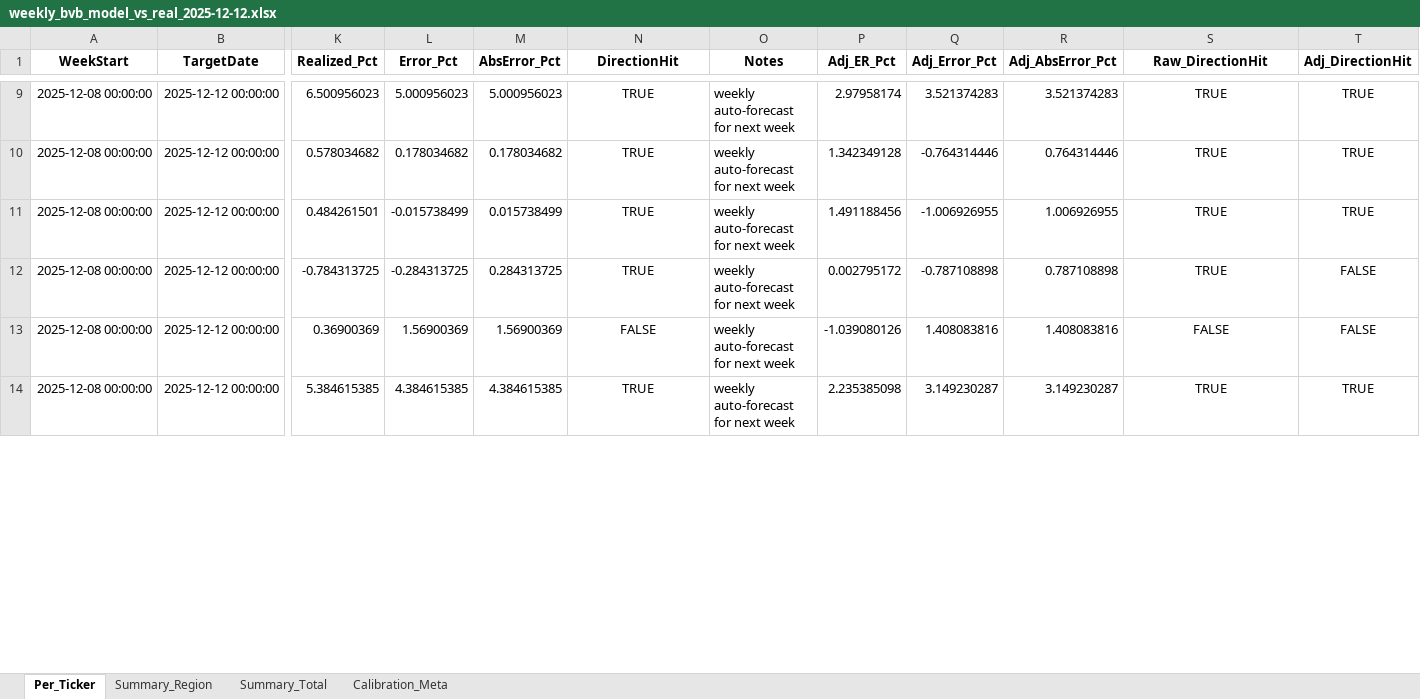
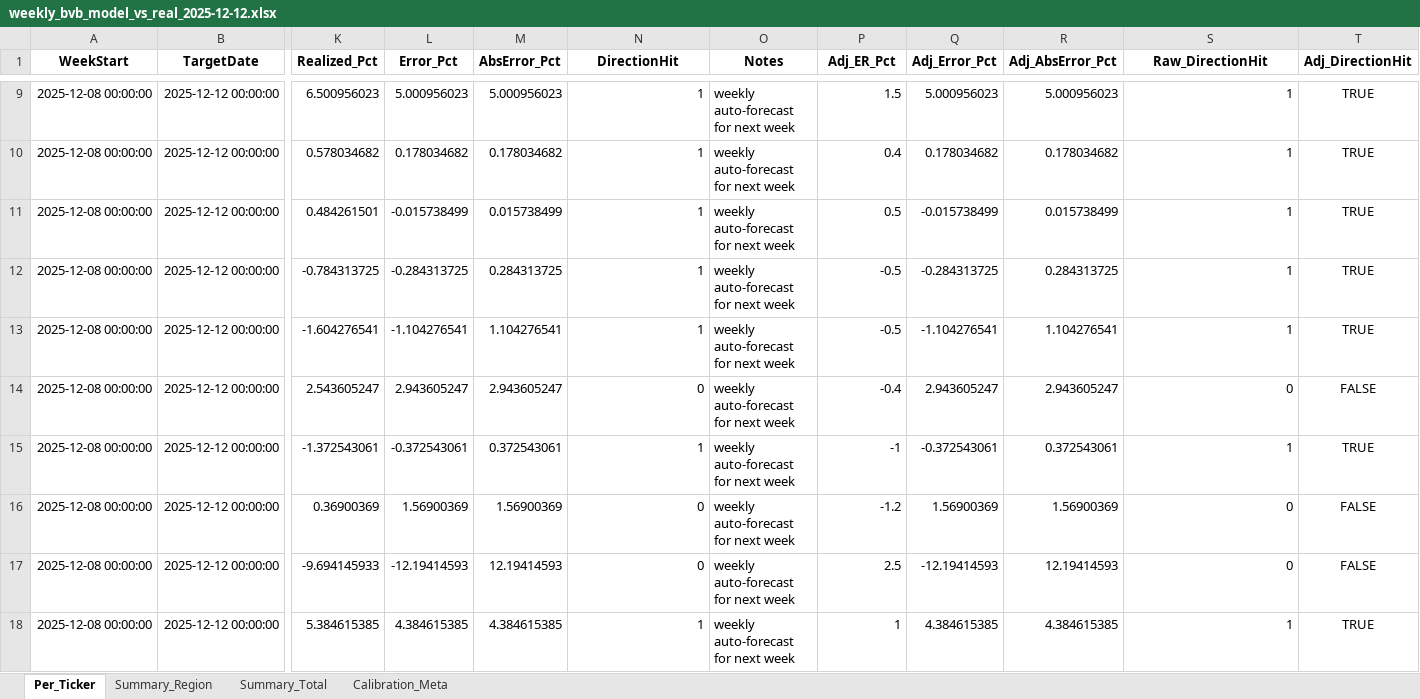
Before and after one commit to drapin22/dp_avb_stock_auto, an Excel workbook: reports/weekly_bvb_model_vs_real_2025-12-12.xlsx, sheet Per_Ticker, drawn as a sheet; only a part is shown, gaps mark what is left out; values as stored, in another font and other column widths than the file's, no borders; addresses are those after the commit; rows hold the shown columns only; the diff covers the shown part only; the diff names each change by its address in the sheet, - before the commit and + after, or states it on an @@ line.

Commit message:
Weekly report + learning artifacts

```diff
--- a/reports/weekly_bvb_model_vs_real_2025-12-12.xlsx (sheet Per_Ticker)
+++ b/reports/weekly_bvb_model_vs_real_2025-12-12.xlsx (sheet Per_Ticker)
-N9:N12 (DirectionHit): TRUE
+N9:N12 (DirectionHit): 1
-N9:N12 alignment: center
+N9:N12 alignment: right
-P9 (Adj_ER_Pct): 2.97958174
+P9 (Adj_ER_Pct): 1.5
-Q9 (Adj_Error_Pct): 3.521374283
+Q9 (Adj_Error_Pct): 5.000956023
-R9 (Adj_AbsError_Pct): 3.521374283
+R9 (Adj_AbsError_Pct): 5.000956023
-S9:S12 (Raw_DirectionHit): TRUE
+S9:S12 (Raw_DirectionHit): 1
-S9:S12 alignment: center
+S9:S12 alignment: right
-P10 (Adj_ER_Pct): 1.342349128
+P10 (Adj_ER_Pct): 0.4
-Q10 (Adj_Error_Pct): -0.764314446
+Q10 (Adj_Error_Pct): 0.178034682
-R10 (Adj_AbsError_Pct): 0.764314446
+R10 (Adj_AbsError_Pct): 0.178034682
-P11 (Adj_ER_Pct): 1.491188456
+P11 (Adj_ER_Pct): 0.5
-Q11 (Adj_Error_Pct): -1.006926955
+Q11 (Adj_Error_Pct): -0.015738499
-R11 (Adj_AbsError_Pct): 1.006926955
+R11 (Adj_AbsError_Pct): 0.015738499
-P12 (Adj_ER_Pct): 0.002795172
+P12 (Adj_ER_Pct): -0.5
-Q12 (Adj_Error_Pct): -0.787108898
+Q12 (Adj_Error_Pct): -0.284313725
-R12 (Adj_AbsError_Pct): 0.787108898
+R12 (Adj_AbsError_Pct): 0.284313725
-T12 (Adj_DirectionHit): FALSE
+T12 (Adj_DirectionHit): TRUE
+row 13: 2025-12-08 00:00:00 | 2025-12-12 00:00:00 | -1.604276541 | -1.104276541 | 1.104276541 | 1 | weekly auto-forecast for next week | -0.5 | -1.104276541 | 1.104276541 | 1 | TRUE
+row 14: 2025-12-08 00:00:00 | 2025-12-12 00:00:00 | 2.543605247 | 2.943605247 | 2.943605247 | 0 | weekly auto-forecast for next week | -0.4 | 2.943605247 | 2.943605247 | 0 | FALSE
+row 15: 2025-12-08 00:00:00 | 2025-12-12 00:00:00 | -1.372543061 | -0.372543061 | 0.372543061 | 1 | weekly auto-forecast for next week | -1 | -0.372543061 | 0.372543061 | 1 | TRUE
-N16 (DirectionHit): FALSE
+N16 (DirectionHit): 0
-N16 alignment: center
+N16 alignment: right
-P16 (Adj_ER_Pct): -1.039080126
+P16 (Adj_ER_Pct): -1.2
-Q16 (Adj_Error_Pct): 1.408083816
+Q16 (Adj_Error_Pct): 1.56900369
-R16 (Adj_AbsError_Pct): 1.408083816
+R16 (Adj_AbsError_Pct): 1.56900369
-S16 (Raw_DirectionHit): FALSE
+S16 (Raw_DirectionHit): 0
-S16 alignment: center
+S16 alignment: right
+row 17: 2025-12-08 00:00:00 | 2025-12-12 00:00:00 | -9.694145933 | -12.19414593 | 12.19414593 | 0 | weekly auto-forecast for next week | 2.5 | -12.19414593 | 12.19414593 | 0 | FALSE
-N18 (DirectionHit): TRUE
+N18 (DirectionHit): 1
-N18 alignment: center
+N18 alignment: right
-P18 (Adj_ER_Pct): 2.235385098
+P18 (Adj_ER_Pct): 1
-Q18 (Adj_Error_Pct): 3.149230287
+Q18 (Adj_Error_Pct): 4.384615385
-R18 (Adj_AbsError_Pct): 3.149230287
+R18 (Adj_AbsError_Pct): 4.384615385
-S18 (Raw_DirectionHit): TRUE
+S18 (Raw_DirectionHit): 1
-S18 alignment: center
+S18 alignment: right
```
Also changed, not shown: 2 added rows, 6 removed rows, 46 edited cells and cell formats elsewhere in this sheet, sheet Calibration_Meta, sheet Summary_Total, sheet Summary_Region.
